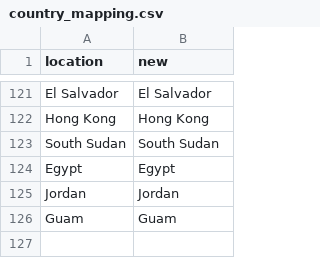
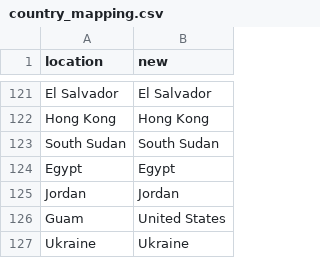
Before and after one commit to owid/monkeypox, a CSV file: src/country_mapping.csv, drawn as a sheet; only a part is shown, gaps mark what is left out.

Commit message:
Update country_mapping.csv

```diff
--- a/src/country_mapping.csv
+++ b/src/country_mapping.csv
@@ -125,2 +125,3 @@ Egypt,Egypt
 Jordan,Jordan
-Guam,Guam
+Guam,United States
+Ukraine,Ukraine
```
